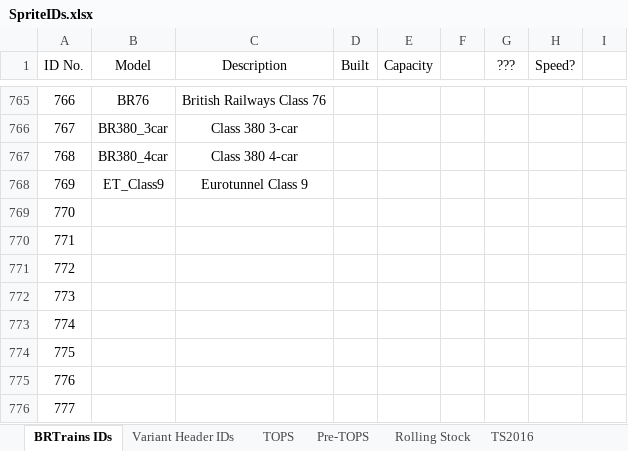
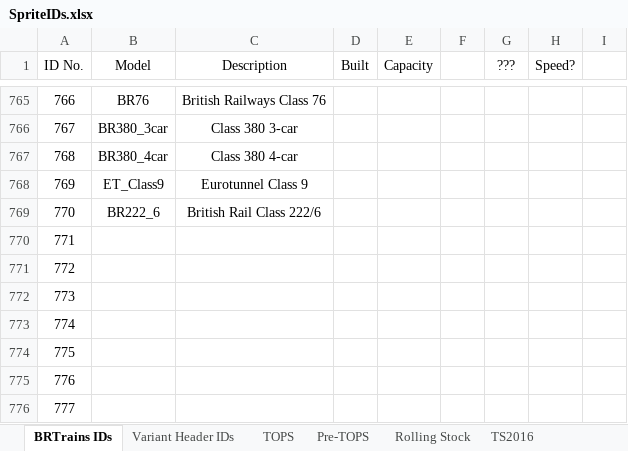
Before and after one commit to BRTrains/BRTrains2, an Excel workbook: docs/SpriteIDs.xlsx, sheet BRTrains IDs, drawn as a sheet; only a part is shown, gaps mark what is left out; values as stored, in another font and other column widths than the file's, no borders; the diff names each change by its address in the sheet, - before the commit and + after, or states it on an @@ line.

```diff
--- a/docs/SpriteIDs.xlsx (sheet BRTrains IDs)
+++ b/docs/SpriteIDs.xlsx (sheet BRTrains IDs)
-B769 (Model): (empty)
+B769 (Model): BR222_6
-C769 (Description): (empty)
+C769 (Description): British Rail Class 222/6
```
Also changed, not shown: 6 other files.
